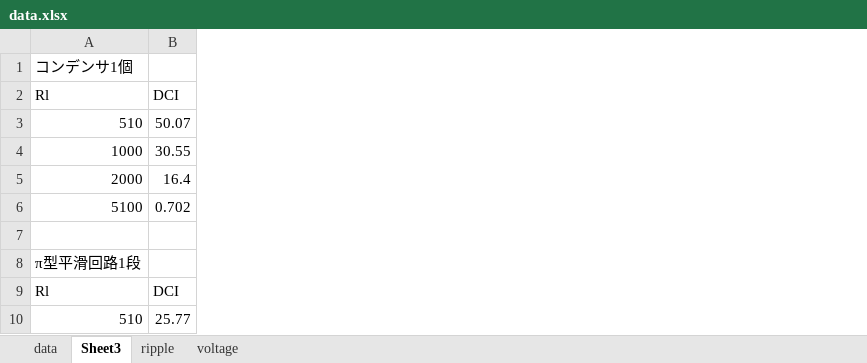
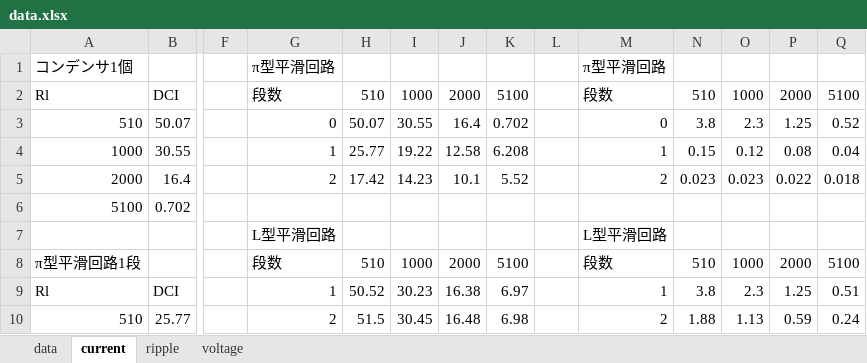
Before and after one commit to tetra-mix/report, an Excel workbook: 整流と平滑化/data.xlsx, sheet current, drawn as a sheet; only a part is shown, gaps mark what is left out; values as stored, in another font and other column widths than the file's, no borders; charts and pictures not drawn; rows hold the shown columns only; the diff names each change by its address in the sheet, - before the commit and + after, or states it on an @@ line.

```diff
--- a/整流と平滑化/data.xlsx (sheet current)
+++ b/整流と平滑化/data.xlsx (sheet current)
-sheet tab: Sheet3
+sheet tab: current
+column F, empty
+column G, rows 1-10: π型平滑回路 | 段数 | 0 | 1 | 2 |  | L型平滑回路 | 段数 | 1 | 2
+column H, rows 2-10: 510 | 50.07 | 25.77 | 17.42 |  |  | 510 | 50.52 | 51.5
+column I, rows 2-10: 1000 | 30.55 | 19.22 | 14.23 |  |  | 1000 | 30.23 | 30.45
+column J, rows 2-10: 2000 | 16.4 | 12.58 | 10.1 |  |  | 2000 | 16.38 | 16.48
+column K, rows 2-10: 5100 | 0.702 | 6.208 | 5.52 |  |  | 5100 | 6.97 | 6.98
+column L, empty
+column M, rows 1-10: π型平滑回路 | 段数 | 0 | 1 | 2 |  | L型平滑回路 | 段数 | 1 | 2
+column N, rows 2-10: 510 | 3.8 | 0.15 | 0.023 |  |  | 510 | 3.8 | 1.88
+column O, rows 2-10: 1000 | 2.3 | 0.12 | 0.023 |  |  | 1000 | 2.3 | 1.13
+column P, rows 2-10: 2000 | 1.25 | 0.08 | 0.022 |  |  | 2000 | 1.25 | 0.59
+column Q, rows 2-10: 5100 | 0.52 | 0.04 | 0.018 |  |  | 5100 | 0.51 | 0.24
-row 7: (empty)
+row 7:  |  |  | L型平滑回路 |  |  |  |  |  | L型平滑回路
```
Also changed, not shown: charts or pictures, 12 other files.
